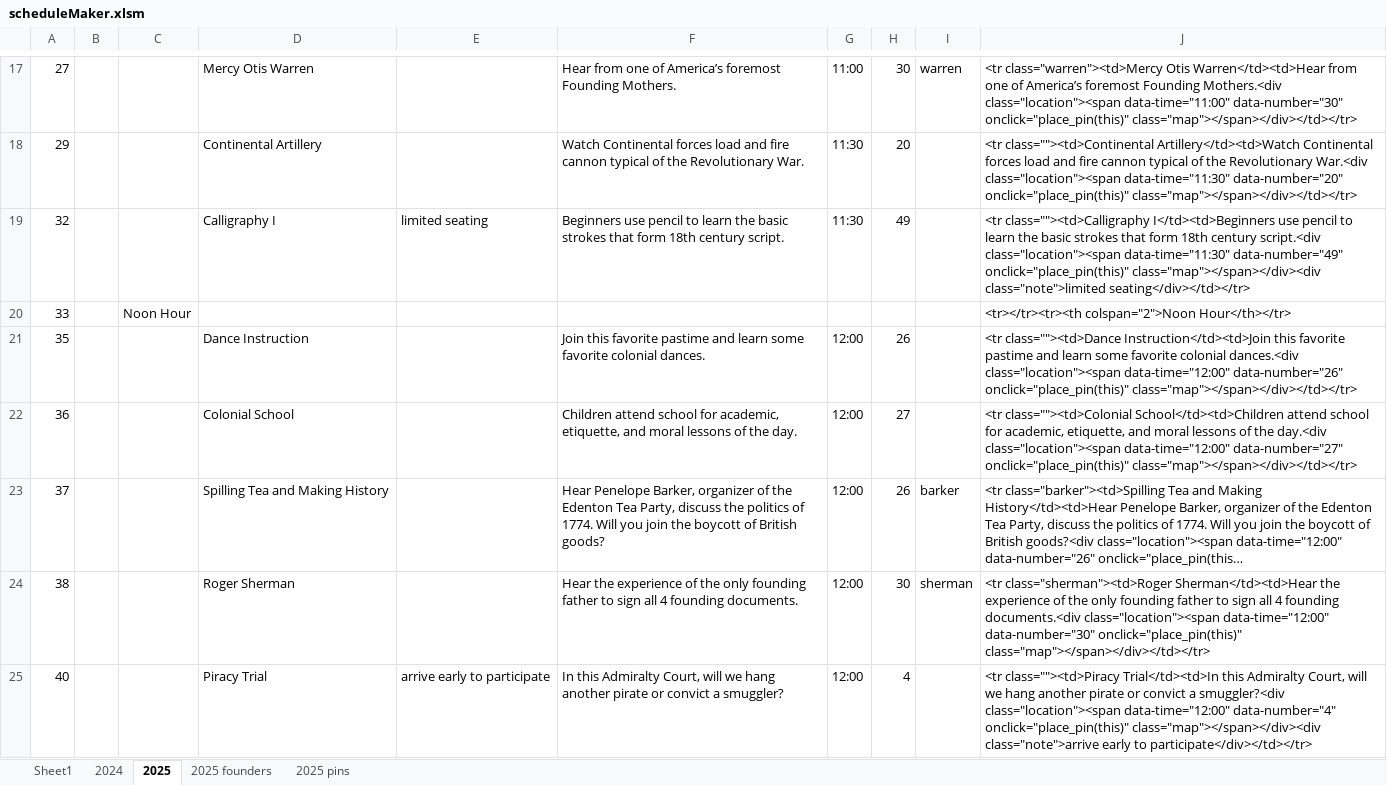
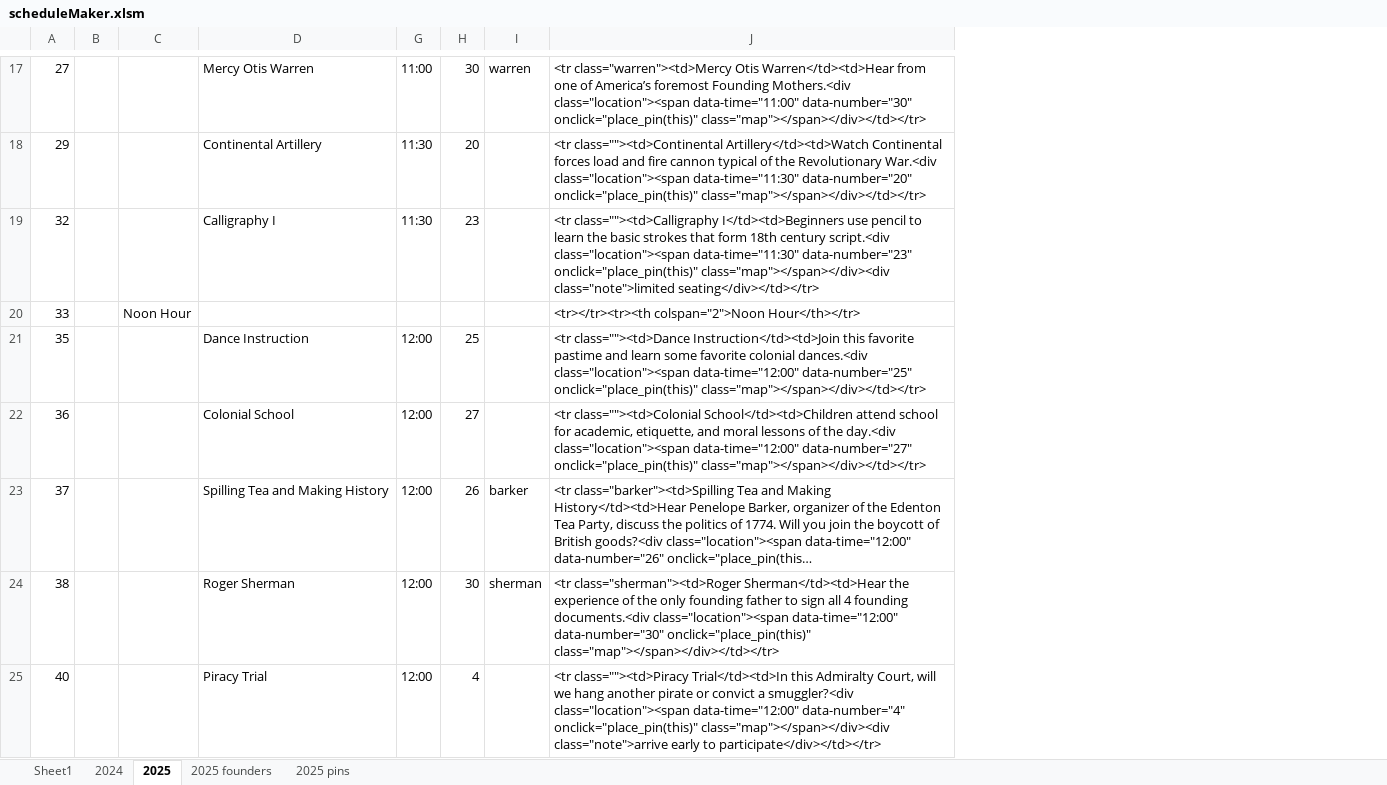
Before and after one commit to byuis/schedule, an Excel workbook: scheduleMaker.xlsm, sheet 2025, drawn as a sheet; only a part is shown, gaps mark what is left out; long unchanged cells end in …; values as stored, in another font and other column widths than the file's, no borders; removed rows and columns are numbered as before the commit, all else as after; the diff covers the shown part only; the diff names each change by its address in the sheet, - before the commit and + after, or states it on an @@ line.

```diff
--- a/scheduleMaker.xlsm (sheet 2025)
+++ b/scheduleMaker.xlsm (sheet 2025)
@@ column E hidden, rows 19-25: limited seating |  |  |  |  |  | arrive early to participate @@
@@ column F hidden, rows 17-25: Hear from one of America’s foremost Founding Mothers. | Watch Continental forces load and fire cannon typical of the Revolutionary War. | Beginners use pencil to learn the basic strokes that form 18th century script. |  | Join this favorite pastime and learn some favorite colonial dances. | Children attend school for academic, etiquette, and moral lessons of the day. | Hear Penelope Barker, organizer of the Edenton Tea Party, discuss the politics of 1774. Will you join the boycott of British goods? | Hear the experience of the only founding father to sign all 4 founding documents. | In this Admiralty Court, will we hang another pirate or convict a smuggler? @@
-H19: 49
+H19: 23
-J19: …class="location"><span data-time="11:30" data-number="49" onclick="place_pin(this)" class="map"></span></div><div…
+J19: …class="location"><span data-time="11:30" data-number="23" onclick="place_pin(this)" class="map"></span></div><div…
-H21: 26
+H21: 25
-J21: …class="location"><span data-time="12:00" data-number="26" onclick="place_pin(this)" class="map"></span></div></td></tr>
+J21: …class="location"><span data-time="12:00" data-number="25" onclick="place_pin(this)" class="map"></span></div></td></tr>
```
Also changed, not shown: 1 added row, 1 removed row and 20 edited cells elsewhere in this sheet, formulas that keep their value, charts or pictures, 1 other file.
